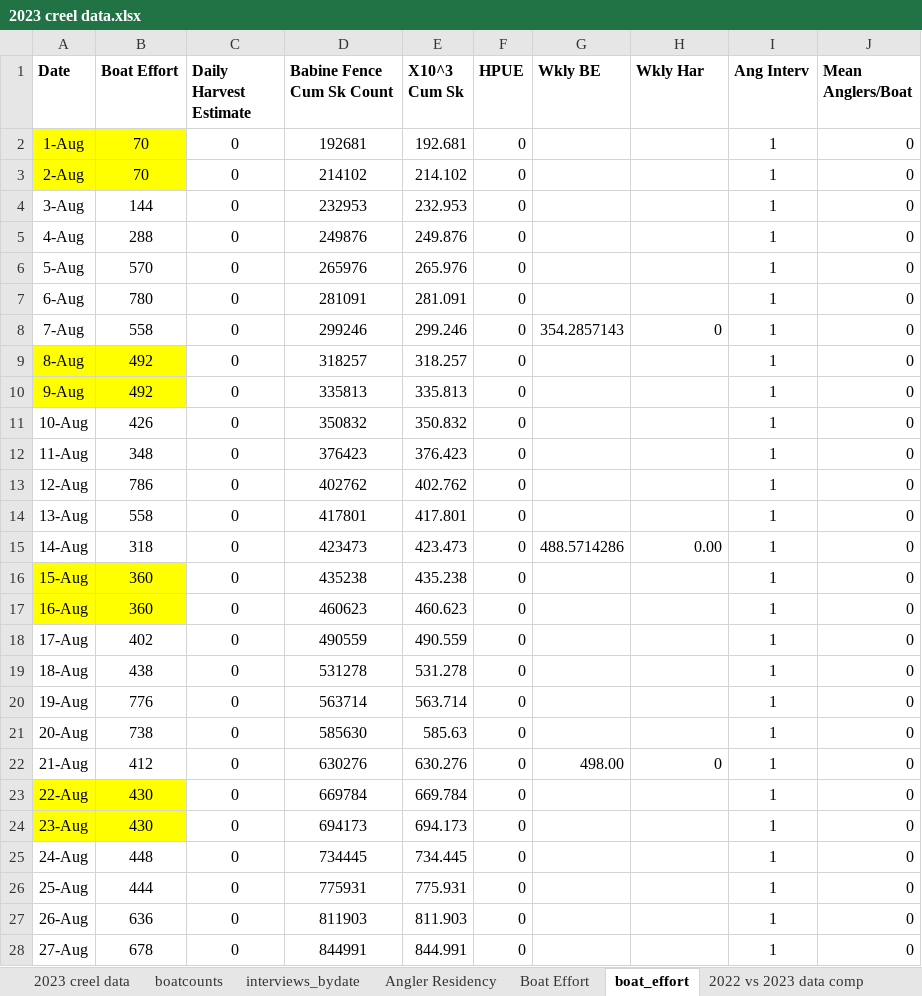
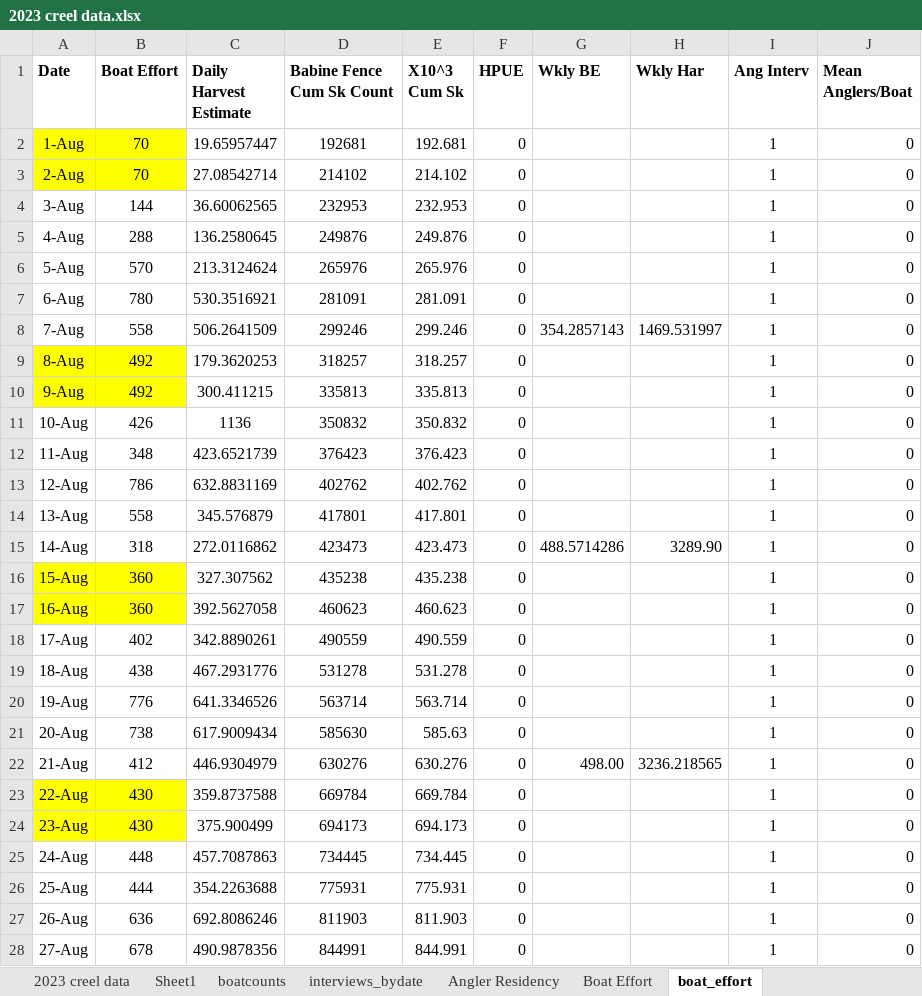
Before and after one commit to Coastland-Research/lbn-sockeye-creel, an Excel workbook: data/2023 creel data.xlsx, sheet boat_effort, drawn as a sheet; only a part is shown; values as stored, in another font and other column widths than the file's, no borders; the diff covers the shown part only; the diff names each change by its address in the sheet, - before the commit and + after, or states it on an @@ line.

Commit message:
Create plots of harvest, catch, CPUE, HPUE by date. Fix date formats. Start plotting boat count data

```diff
--- a/data/2023 creel data.xlsx (sheet boat_effort)
+++ b/data/2023 creel data.xlsx (sheet boat_effort)
+sheet tab: Sheet1
-C2 (Daily Harvest Estimate): 0
+C2 (Daily Harvest Estimate): 19.65957447
-C3 (Daily Harvest Estimate): 0
+C3 (Daily Harvest Estimate): 27.08542714
-C4 (Daily Harvest Estimate): 0
+C4 (Daily Harvest Estimate): 36.60062565
-C5 (Daily Harvest Estimate): 0
+C5 (Daily Harvest Estimate): 136.2580645
-C6 (Daily Harvest Estimate): 0
+C6 (Daily Harvest Estimate): 213.3124624
-C7 (Daily Harvest Estimate): 0
+C7 (Daily Harvest Estimate): 530.3516921
-C8 (Daily Harvest Estimate): 0
+C8 (Daily Harvest Estimate): 506.2641509
-H8 (Wkly Har): 0
+H8 (Wkly Har): 1469.531997
-C9 (Daily Harvest Estimate): 0
+C9 (Daily Harvest Estimate): 179.3620253
-C10 (Daily Harvest Estimate): 0
+C10 (Daily Harvest Estimate): 300.411215
-C11 (Daily Harvest Estimate): 0
+C11 (Daily Harvest Estimate): 1136
-C12 (Daily Harvest Estimate): 0
+C12 (Daily Harvest Estimate): 423.6521739
-C13 (Daily Harvest Estimate): 0
+C13 (Daily Harvest Estimate): 632.8831169
-C14 (Daily Harvest Estimate): 0
+C14 (Daily Harvest Estimate): 345.576879
-C15 (Daily Harvest Estimate): 0
+C15 (Daily Harvest Estimate): 272.0116862
-H15 (Wkly Har): 0.00
+H15 (Wkly Har): 3289.90
-C16 (Daily Harvest Estimate): 0
+C16 (Daily Harvest Estimate): 327.307562
-C17 (Daily Harvest Estimate): 0
+C17 (Daily Harvest Estimate): 392.5627058
-C18 (Daily Harvest Estimate): 0
+C18 (Daily Harvest Estimate): 342.8890261
-C19 (Daily Harvest Estimate): 0
+C19 (Daily Harvest Estimate): 467.2931776
-C20 (Daily Harvest Estimate): 0
+C20 (Daily Harvest Estimate): 641.3346526
-C21 (Daily Harvest Estimate): 0
+C21 (Daily Harvest Estimate): 617.9009434
-C22 (Daily Harvest Estimate): 0
+C22 (Daily Harvest Estimate): 446.9304979
-H22 (Wkly Har): 0
+H22 (Wkly Har): 3236.218565
-C23 (Daily Harvest Estimate): 0
+C23 (Daily Harvest Estimate): 359.8737588
-C24 (Daily Harvest Estimate): 0
+C24 (Daily Harvest Estimate): 375.900499
-C25 (Daily Harvest Estimate): 0
+C25 (Daily Harvest Estimate): 457.7087863
-C26 (Daily Harvest Estimate): 0
+C26 (Daily Harvest Estimate): 354.2263688
-C27 (Daily Harvest Estimate): 0
+C27 (Daily Harvest Estimate): 692.8086246
-C28 (Daily Harvest Estimate): 0
+C28 (Daily Harvest Estimate): 490.9878356
```
Also changed, not shown: 18 edited cells elsewhere in this sheet, sheet 2023 creel data, 4 other files.
